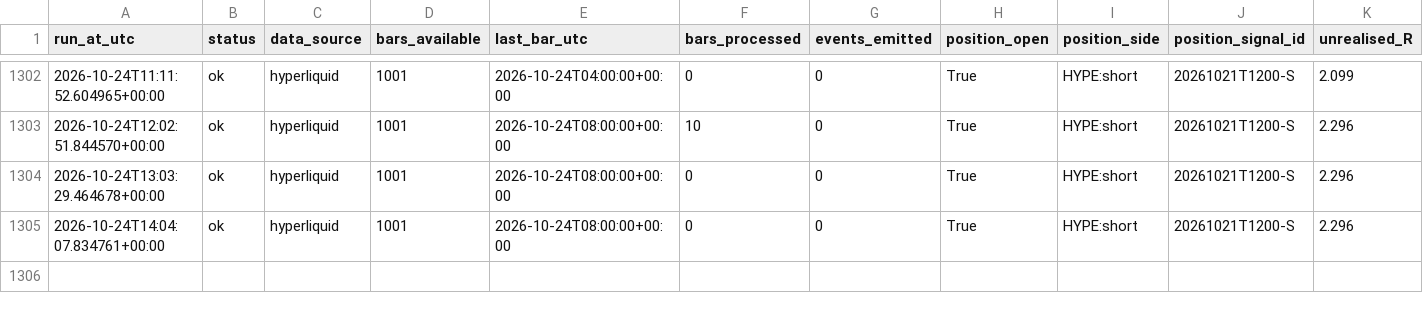
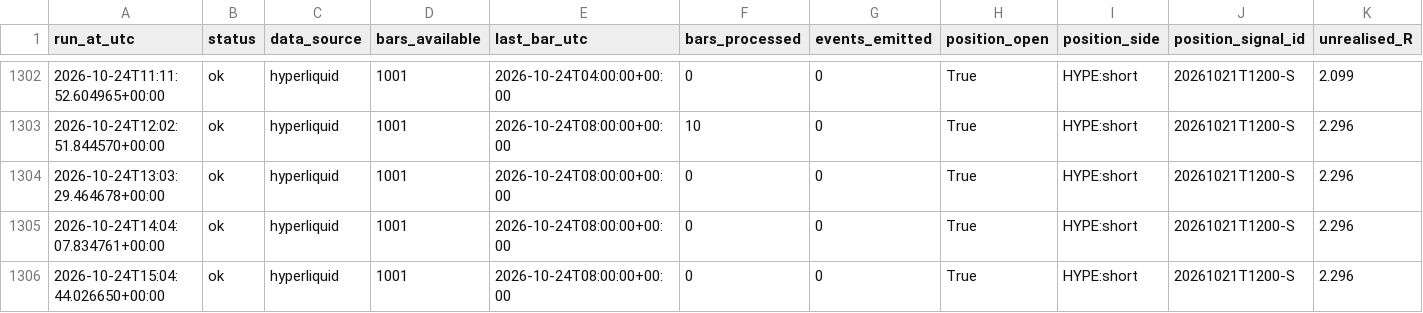
Before and after one commit to daijobudesu69/Crypto-MEX, a CSV file: state/runs.csv, drawn as a sheet; only a part is shown, gaps mark what is left out; rows hold the shown columns only; the diff names each change by its address in the sheet, - before the commit and + after, or states it on an @@ line.

```diff
--- a/state/runs.csv
+++ b/state/runs.csv
+row 1306: 2026-10-24T15:04:44.026650+00:00 | ok | hyperliquid | 1001 | 2026-10-24T08:00:00+00:00 | 0 | 0 | True | HYPE:short | 20261021T1200-S | 2.296
```
